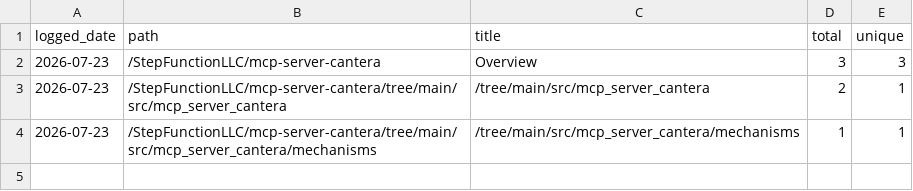
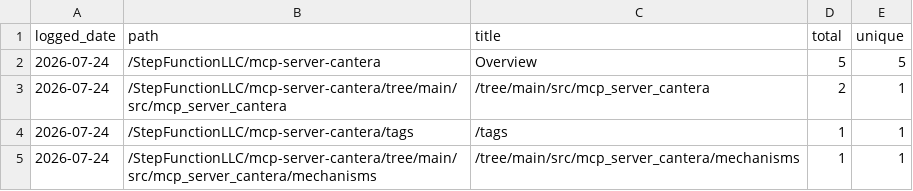
Before and after one commit to StepFunctionLLC/mcp-server-cantera, a CSV file: traffic-logger/data/paths.csv, drawn as a sheet.

```diff
--- a/traffic-logger/data/paths.csv
+++ b/traffic-logger/data/paths.csv
@@ -1,4 +1,5 @@
 logged_date,path,title,total,unique
-2026-07-23,/StepFunctionLLC/mcp-server-cantera,Overview,3,3
-2026-07-23,/StepFunctionLLC/mcp-server-cantera/tree/main/src/mcp_server_cantera,/tree/main/src/mcp_server_cantera,2,1
-2026-07-23,/StepFunctionLLC/mcp-server-cantera/tree/main/src/mcp_server_cantera/mechanisms,/tree/main/src/mcp_server_cantera/mechanisms,1,1
+2026-07-24,/StepFunctionLLC/mcp-server-cantera,Overview,5,5
+2026-07-24,/StepFunctionLLC/mcp-server-cantera/tree/main/src/mcp_server_cantera,/tree/main/src/mcp_server_cantera,2,1
+2026-07-24,/StepFunctionLLC/mcp-server-cantera/tags,/tags,1,1
+2026-07-24,/StepFunctionLLC/mcp-server-cantera/tree/main/src/mcp_server_cantera/mechanisms,/tree/main/src/mcp_server_cantera/mechanisms,1,1
```
Also changed, not shown: traffic-logger/data/clones.csv, traffic-logger/data/views.csv, 1 other file.
